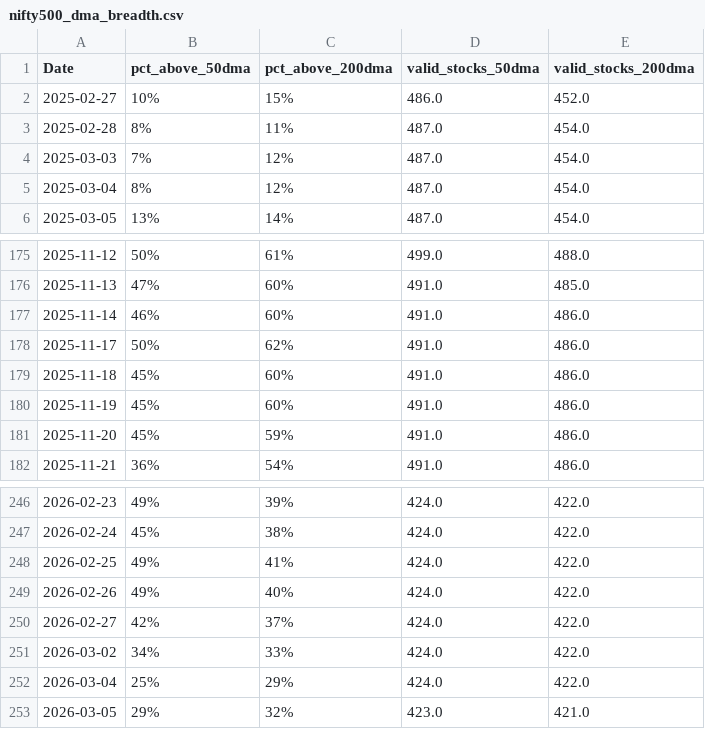
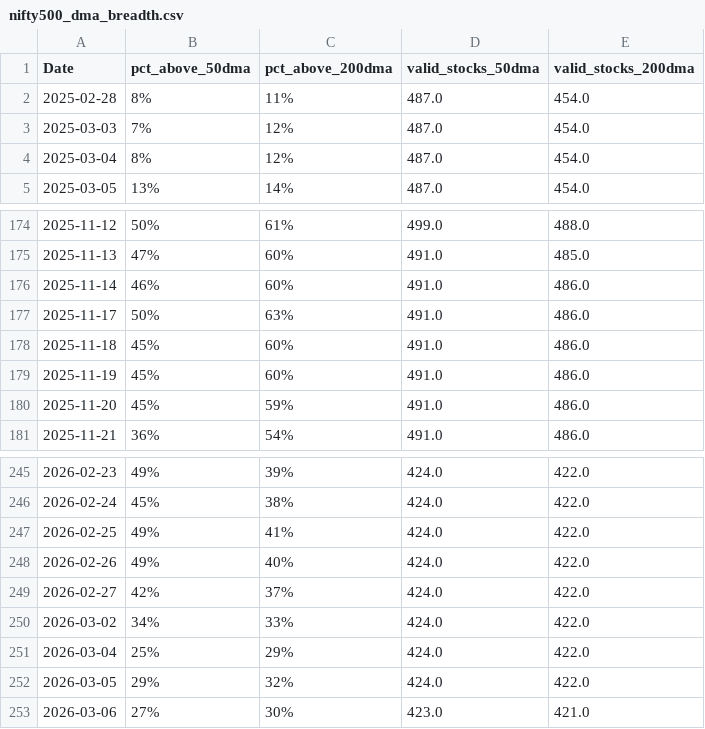
Before and after one commit to CS26-ST/Nifty-dma-breadth, a CSV file: output/nifty500_dma_breadth.csv, drawn as a sheet; only a part is shown, gaps mark what is left out.

```diff
--- a/output/nifty500_dma_breadth.csv
+++ b/output/nifty500_dma_breadth.csv
@@ -1,3 +1,2 @@
 Date,pct_above_50dma,pct_above_200dma,valid_stocks_50dma,valid_stocks_200dma
-2025-02-27,10%,15%,486.0,452.0
 2025-02-28,8%,11%,487.0,454.0
@@ -177,3 +176,3 @@ Date,pct_above_50dma,pct_above_200dma,valid_stocks_50dma,valid_stocks_200dma
 2025-11-14,46%,60%,491.0,486.0
-2025-11-17,50%,62%,491.0,486.0
+2025-11-17,50%,63%,491.0,486.0
 2025-11-18,45%,60%,491.0,486.0
@@ -252,2 +251,3 @@ Date,pct_above_50dma,pct_above_200dma,valid_stocks_50dma,valid_stocks_200dma
 2026-03-04,25%,29%,424.0,422.0
-2026-03-05,29%,32%,423.0,421.0
+2026-03-05,29%,32%,424.0,422.0
+2026-03-06,27%,30%,423.0,421.0
```
Also changed, not shown: 2 other files.
